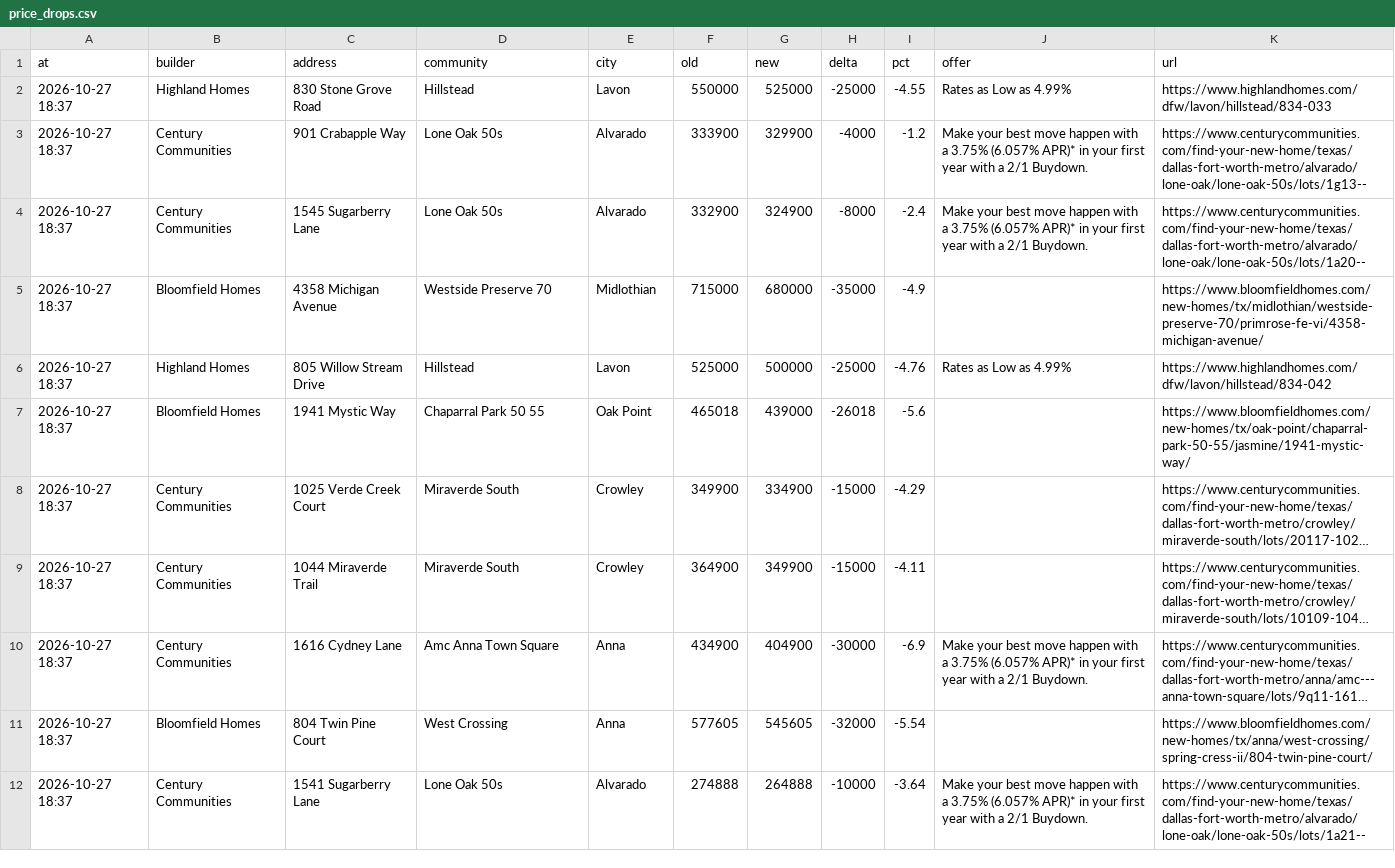
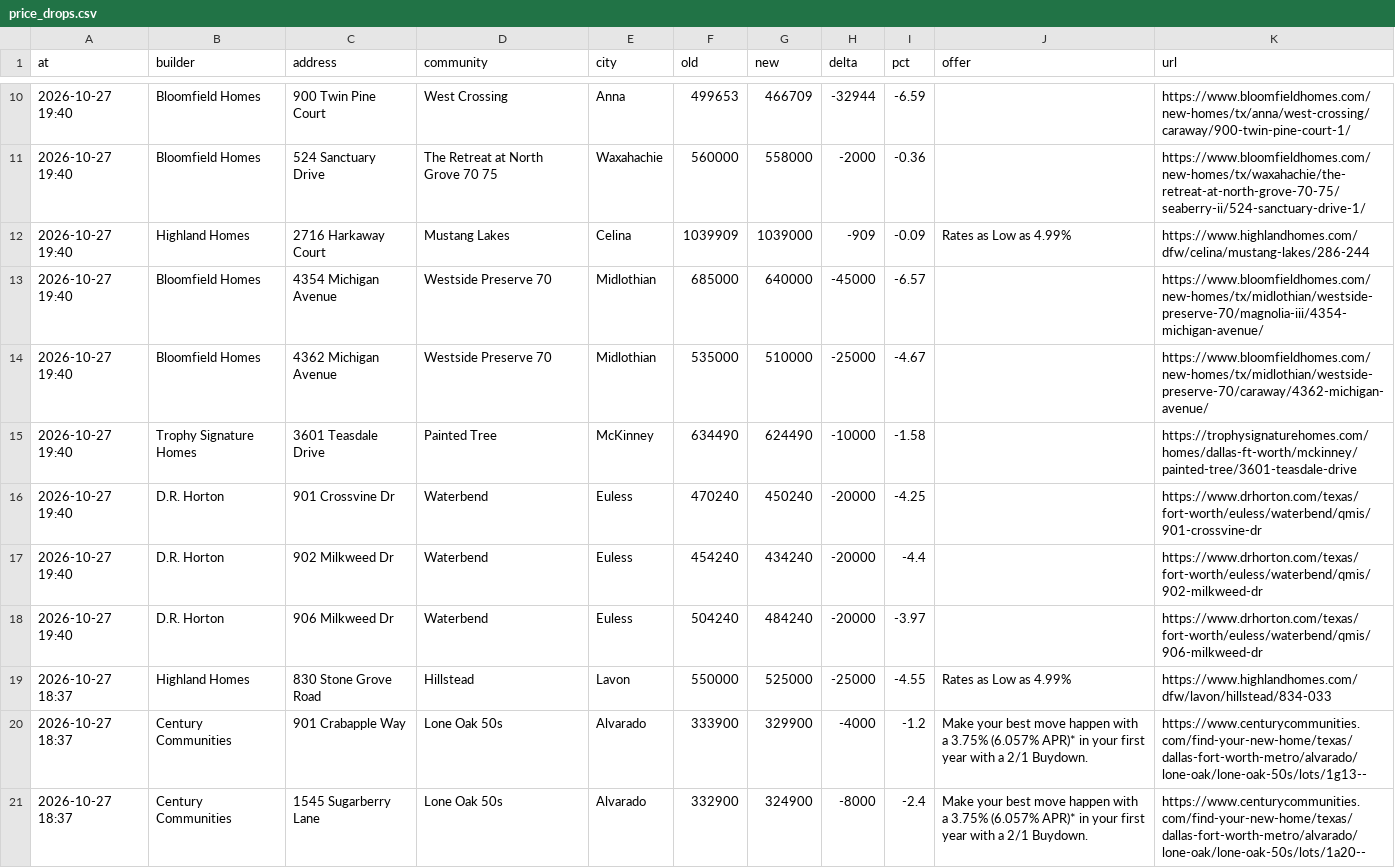
Before and after one commit to Crutledge13/dfw-builder-tracker, a CSV file: docs/data/price_drops.csv, drawn as a sheet; only a part is shown, gaps mark what is left out; the shorter side is filled out with more unchanged rows; long unchanged cells end in …; the diff covers the shown part only.

```diff
--- a/docs/data/price_drops.csv
+++ b/docs/data/price_drops.csv
@@ -2 +10,10 @@ at,builder,address,community,city,old,new,delta,pct,offer,url
+2026-10-27 19:40,Bloomfield Homes,900 Twin Pine Court,West Crossing,Anna,499653,466709,-32944,-6.59,,https://www.bloomfieldhomes.com/new-homes/tx/anna/west-crossing/caraway/900-twin-pine-court-1/
+2026-10-27 19:40,Bloomfield Homes,524 Sanctuary Drive,The Retreat at North Grove 70 75,Waxahachie,560000,558000,-2000,-0.36,,https://www.bloomfieldhomes.com/new-homes/tx/waxahachie/the-retreat-at-north-grove-70-75/seaberry-ii/524-sanctuary-drive-1/
+2026-10-27 19:40,Highland Homes,2716 Harkaway Court,Mustang Lakes,Celina,1039909,1039000,-909,-0.09,Rates as Low as 4.99%,https://www.highlandhomes.com/dfw/celina/mustang-lakes/286-244
+2026-10-27 19:40,Bloomfield Homes,4354 Michigan Avenue,Westside Preserve 70,Midlothian,685000,640000,-45000,-6.57,,https://www.bloomfieldhomes.com/new-homes/tx/midlothian/westside-preserve-70/magnolia-iii/4354-michigan-avenue/
+2026-10-27 19:40,Bloomfield Homes,4362 Michigan Avenue,Westside Preserve 70,Midlothian,535000,510000,-25000,-4.67,,https://www.bloomfieldhomes.com/new-homes/tx/midlothian/westside-preserve-70/caraway/4362-michigan-avenue/
+2026-10-27 19:40,Trophy Signature Homes,3601 Teasdale Drive,Painted Tree,McKinney,634490,624490,-10000,-1.58,,https://trophysignaturehomes.com/homes/dallas-ft-worth/mckinney/painted-tree/3601-teasdale-drive
+2026-10-27 19:40,D.R. Horton,901 Crossvine Dr,Waterbend,Euless,470240,450240,-20000,-4.25,,https://www.drhorton.com/texas/fort-worth/euless/waterbend/qmis/901-crossvine-dr
+2026-10-27 19:40,D.R. Horton,902 Milkweed Dr,Waterbend,Euless,454240,434240,-20000,-4.4,,https://www.drhorton.com/texas/fort-worth/euless/waterbend/qmis/902-milkweed-dr
+2026-10-27 19:40,D.R. Horton,906 Milkweed Dr,Waterbend,Euless,504240,484240,-20000,-3.97,,https://www.drhorton.com/texas/fort-worth/euless/waterbend/qmis/906-milkweed-dr
 2026-10-27 18:37,Highland Homes,830 Stone Grove Road,Hillstead,Lavon,550000,525000,-25000,-4.55,Rates as Low as 4.99%,https://www.highlandhomes.com/dfw/lavon/hillstead/834-033
```
Also changed, not shown: 8 added rows and 1 edited cell elsewhere in this file, docs/data/home_offers.csv, docs/data/incentives.csv, 20 other files.
